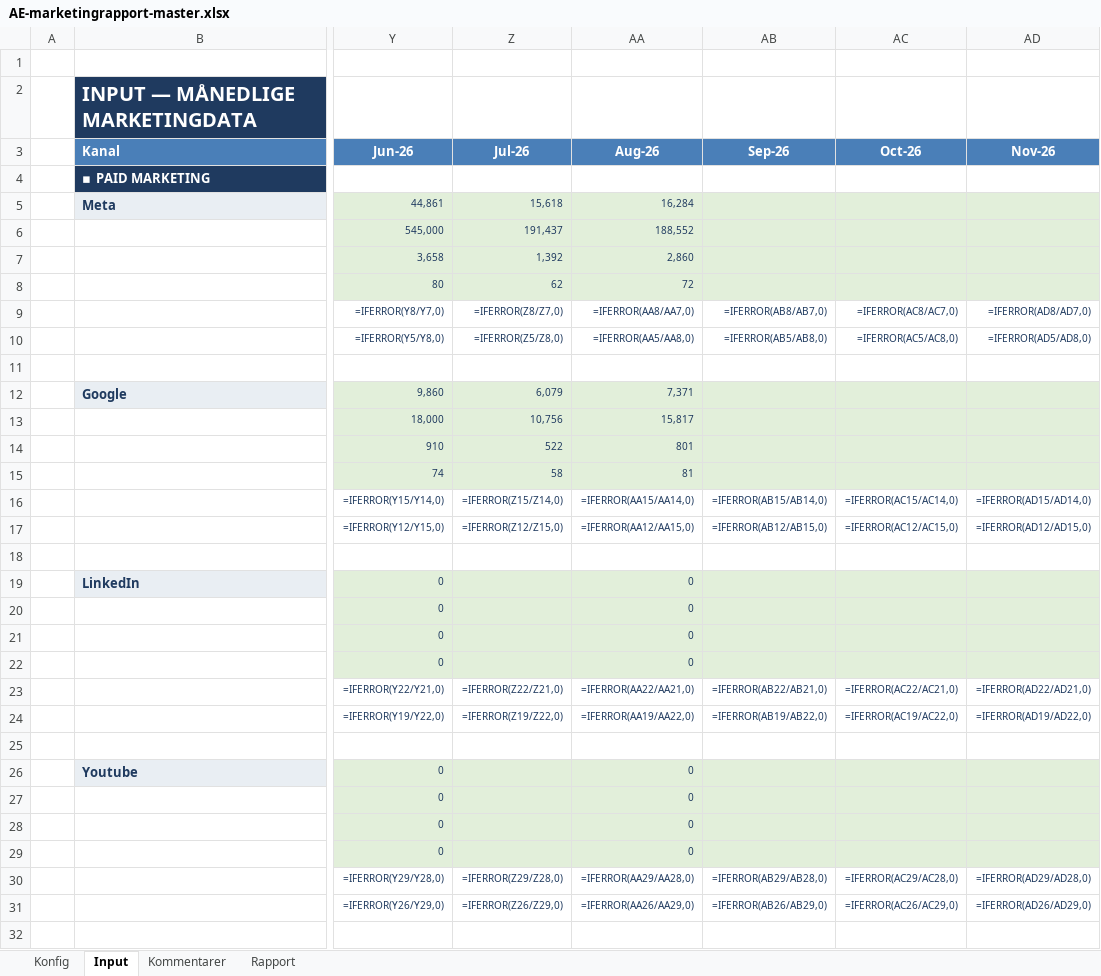
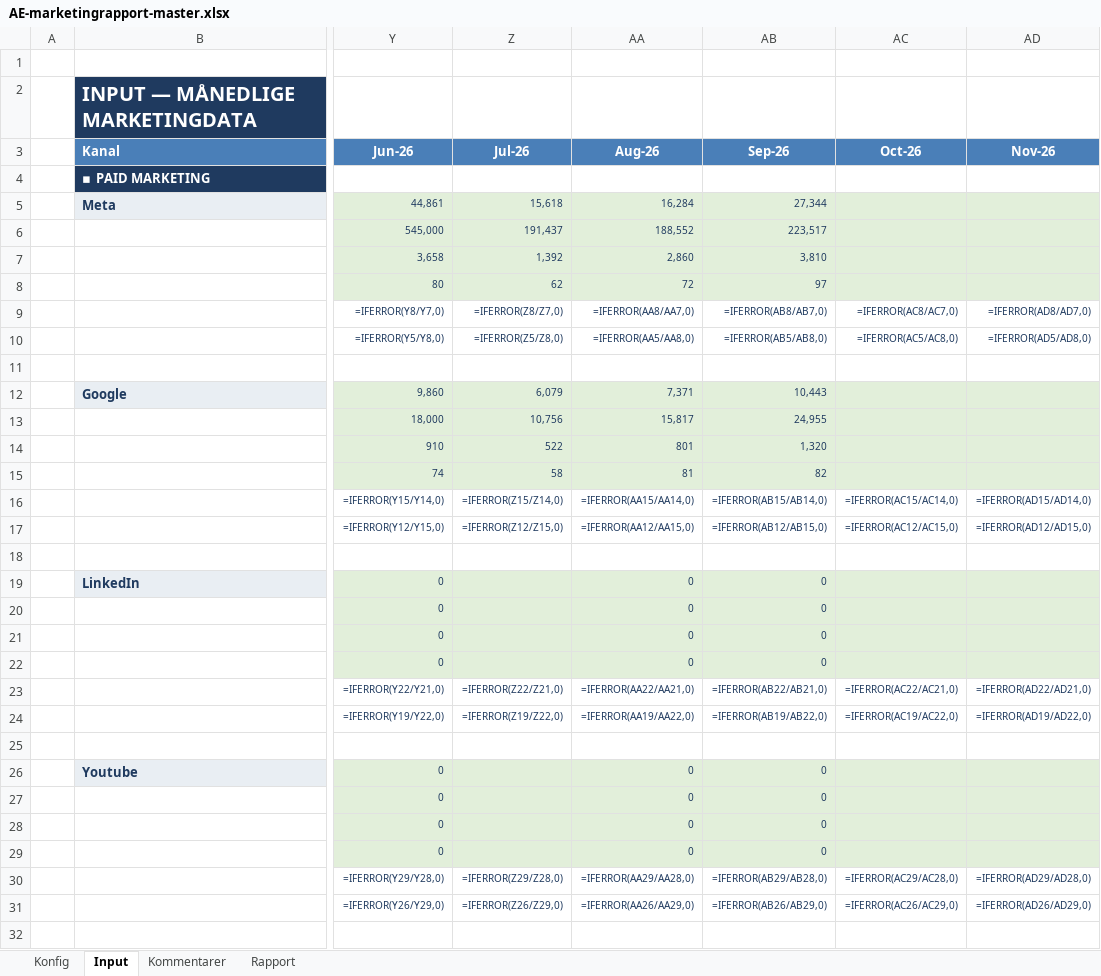
Before and after one commit to Styls-dot/altidenergi-marketingrapport, an Excel workbook: AE-marketingrapport-master.xlsx, sheet Input, drawn as a sheet; only a part is shown, gaps mark what is left out; values as stored, in another font and other column widths than the file's, no borders; formulas without a stored value are shown as written; the diff covers the shown part only; the diff names each change by its address in the sheet, - before the commit and + after, or states it on an @@ line.

```diff
--- a/AE-marketingrapport-master.xlsx (sheet Input)
+++ b/AE-marketingrapport-master.xlsx (sheet Input)
-AB5 (Sep-26): (empty)
+AB5 (Sep-26): 27,344
-AB6 (Sep-26): (empty)
+AB6 (Sep-26): 223,517
-AB7 (Sep-26): (empty)
+AB7 (Sep-26): 3,810
-AB8 (Sep-26): (empty)
+AB8 (Sep-26): 97
-AB12 (Sep-26): (empty)
+AB12 (Sep-26): 10,443
-AB13 (Sep-26): (empty)
+AB13 (Sep-26): 24,955
-AB14 (Sep-26): (empty)
+AB14 (Sep-26): 1,320
-AB15 (Sep-26): (empty)
+AB15 (Sep-26): 82
-AB19:AB22 (Sep-26): (empty)
+AB19:AB22 (Sep-26): 0
-AB26:AB29 (Sep-26): (empty)
+AB26:AB29 (Sep-26): 0
```
Also changed, not shown: 42 edited cells elsewhere in this sheet, 1 other file.
